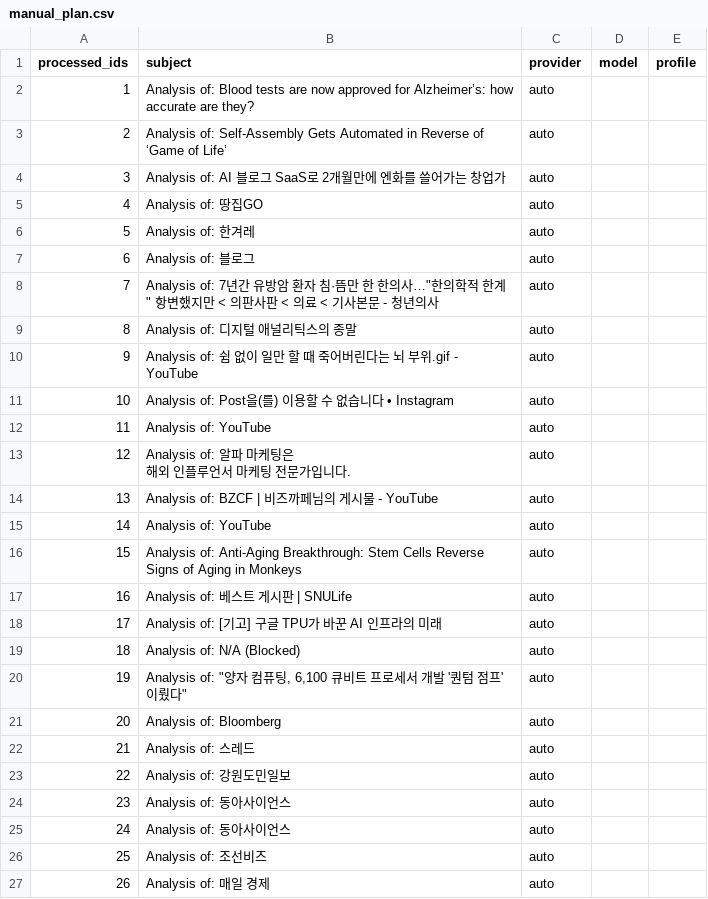
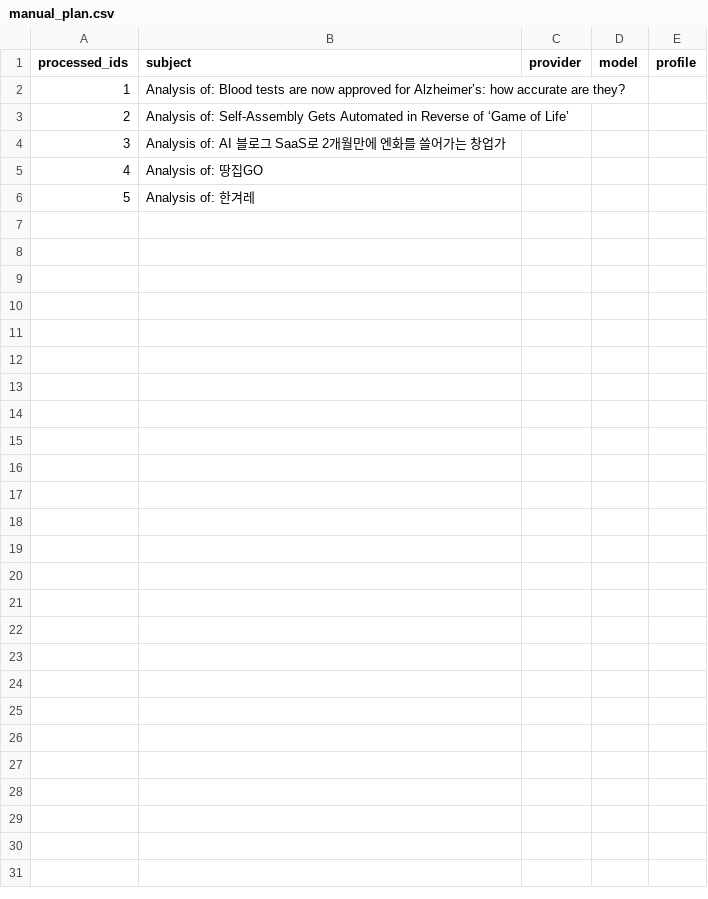
Before and after one commit to JasonK94/web-article-summarizer, a CSV file: data/3_plans/manual_plan.csv, drawn as a sheet.

```diff
--- a/data/3_plans/manual_plan.csv
+++ b/data/3_plans/manual_plan.csv
@@ -1,28 +1,6 @@
 "processed_ids","subject","provider","model","profile"
-"1","Analysis of: Blood tests are now approved for Alzheimer’s: how accurate are they?","auto","",""
-"2","Analysis of: Self-Assembly Gets Automated in Reverse of ‘Game of Life’","auto","",""
-"3","Analysis of: AI 블로그 SaaS로 2개월만에 엔화를 쓸어가는 창업가","auto","",""
-"4","Analysis of: 땅집GO","auto","",""
-"5","Analysis of: 한겨레","auto","",""
-"6","Analysis of: 블로그","auto","",""
-"7","Analysis of: 7년간 유방암 환자 침·뜸만 한 한의사…""한의학적 한계"" 항변했지만 < 의판사판 < 의료 < 기사본문 - 청년의사","auto","",""
-"8","Analysis of: 디지털 애널리틱스의 종말","auto","",""
-"9","Analysis of: 쉼 없이 일만 할 때 죽어버린다는 뇌 부위.gif - YouTube","auto","",""
-"10","Analysis of: Post을(를) 이용할 수 없습니다 • Instagram","auto","",""
-"11","Analysis of: YouTube","auto","",""
-"12","Analysis of: 알파 마케팅은
-해외 인플루언서 마케팅 전문가입니다.","auto","",""
-"13","Analysis of: BZCF | 비즈까페님의 게시물 - YouTube","auto","",""
-"14","Analysis of: YouTube","auto","",""
-"15","Analysis of: Anti-Aging Breakthrough: Stem Cells Reverse Signs of Aging in Monkeys","auto","",""
-"16","Analysis of: 베스트 게시판 | SNULife","auto","",""
-"17","Analysis of: [기고] 구글 TPU가 바꾼 AI 인프라의 미래","auto","",""
-"18","Analysis of: N/A (Blocked)","auto","",""
-"19","Analysis of: ""양자 컴퓨팅, 6,100 큐비트 프로세서 개발 '퀀텀 점프' 이뤘다""","auto","",""
-"20","Analysis of: Bloomberg","auto","",""
-"21","Analysis of: 스레드","auto","",""
-"22","Analysis of: 강원도민일보","auto","",""
-"23","Analysis of: 동아사이언스","auto","",""
-"24","Analysis of: 동아사이언스","auto","",""
-"25","Analysis of: 조선비즈","auto","",""
-"26","Analysis of: 매일 경제","auto","",""
+"1","Analysis of: Blood tests are now approved for Alzheimer’s: how accurate are they?","","",""
+"2","Analysis of: Self-Assembly Gets Automated in Reverse of ‘Game of Life’","","",""
+"3","Analysis of: AI 블로그 SaaS로 2개월만에 엔화를 쓸어가는 창업가","","",""
+"4","Analysis of: 땅집GO","","",""
+"5","Analysis of: 한겨레","","",""
```
Also changed, not shown: data/2_processed/processed_content_test.csv, data/4_runs/all_runs_test.csv, 15 other files.
